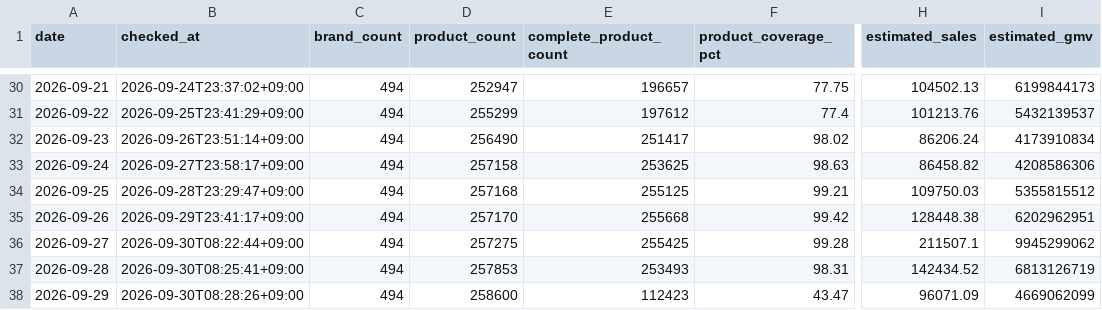
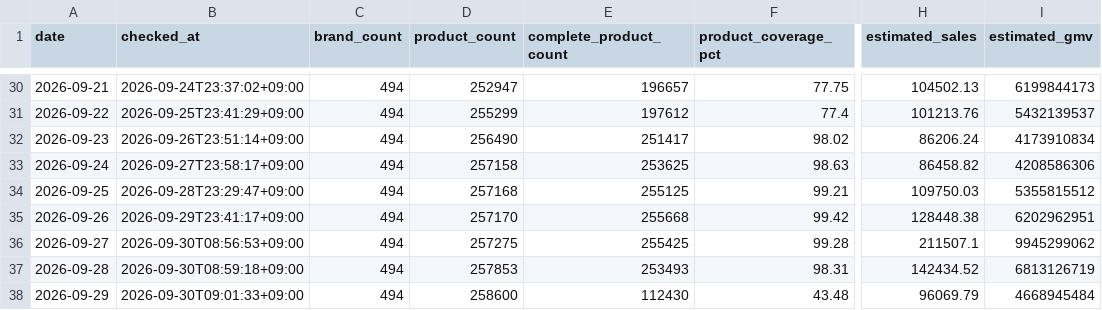
Before and after one commit to kwj-lab/-, a CSV file: musinsa_calendar_summary.csv, drawn as a sheet; only a part is shown, gaps mark what is left out; the diff names each change by its address in the sheet, - before the commit and + after, or states it on an @@ line.

```diff
--- a/musinsa_calendar_summary.csv
+++ b/musinsa_calendar_summary.csv
-B36 (checked_at): 2026-09-30T08:22:44+09:00
+B36 (checked_at): 2026-09-30T08:56:53+09:00
-B37 (checked_at): 2026-09-30T08:25:41+09:00
+B37 (checked_at): 2026-09-30T08:59:18+09:00
-B38 (checked_at): 2026-09-30T08:28:26+09:00
+B38 (checked_at): 2026-09-30T09:01:33+09:00
-E38 (complete_product_count): 112423
+E38 (complete_product_count): 112430
-F38 (product_coverage_pct): 43.47
+F38 (product_coverage_pct): 43.48
-H38 (estimated_sales): 96071.09
+H38 (estimated_sales): 96069.79
-I38 (estimated_gmv): 4669062099
+I38 (estimated_gmv): 4668945484
```
Also changed, not shown: musinsa_daily_summary.csv, 7 other files.
